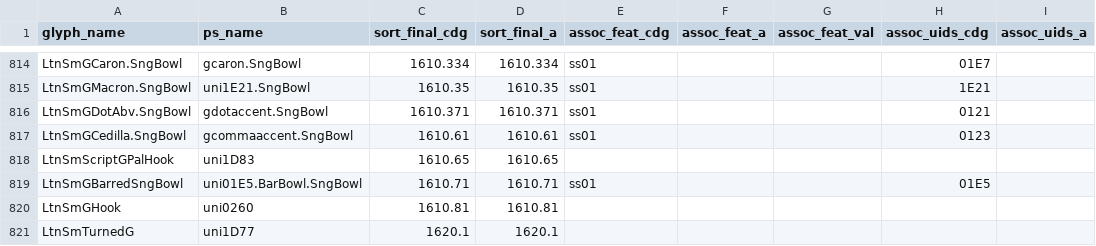
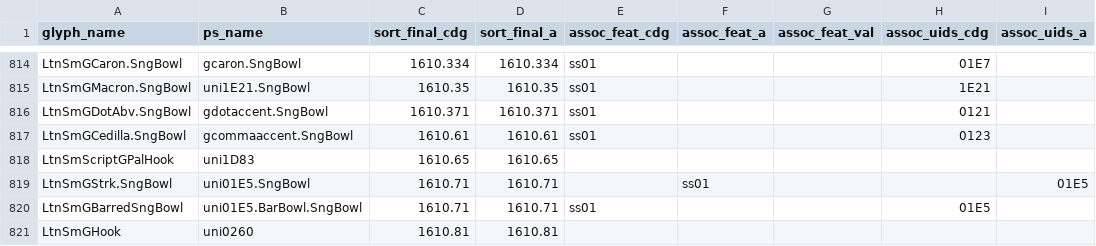
Before and after one commit to silnrsi/font-doulos, a CSV file: source/glyph_data.csv, drawn as a sheet; only a part is shown, gaps mark what is left out; the shorter side is filled out with more unchanged rows.

Commit message:
Adding LtnSmGStrk.SngBowl [RFS-670] [nobuild]

```diff
--- a/source/glyph_data.csv
+++ b/source/glyph_data.csv
@@ -818,2 +818,3 @@ LtnSmGCedilla.SngBowl,gcommaaccent.SngBowl,1610.61,1610.61,ss01,,,0123,
 LtnSmScriptGPalHook,uni1D83,1610.65,1610.65,,,,,
+LtnSmGStrk.SngBowl,uni01E5.SngBowl,1610.71,1610.71,,ss01,,,01E5
 LtnSmGBarredSngBowl,uni01E5.BarBowl.SngBowl,1610.71,1610.71,ss01,,,01E5,
```
Also changed, not shown: 4 other files.
